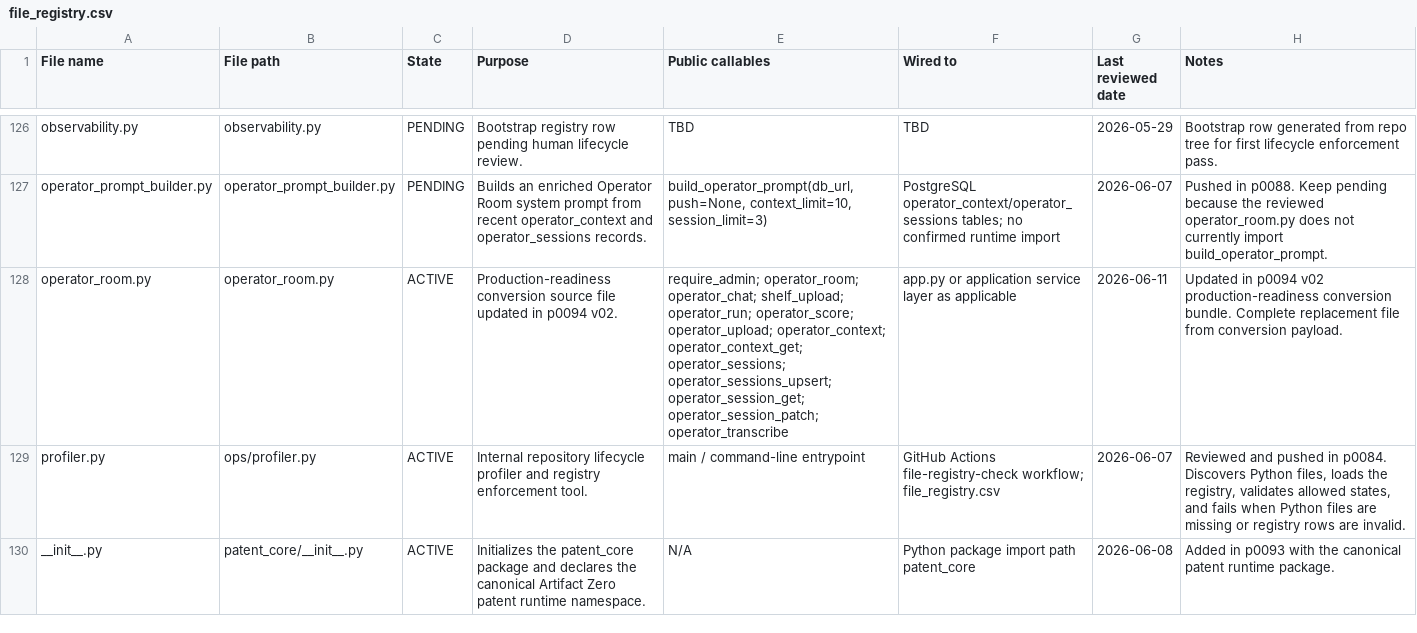
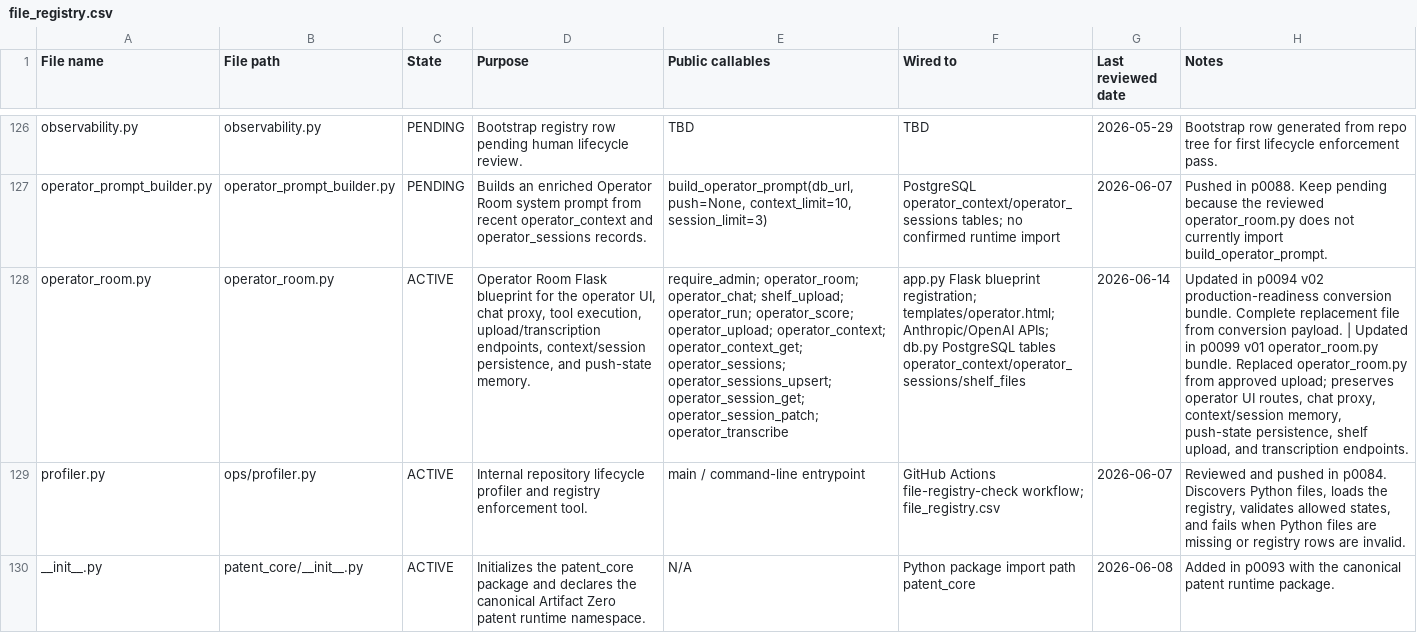
Before and after one commit to Jame-Artifact-Zero/artifact-zero-gateway, a CSV file: file_registry.csv, drawn as a sheet; only a part is shown, gaps mark what is left out; the diff names each change by its address in the sheet, - before the commit and + after, or states it on an @@ line.

Commit message:
p0099 v01 update operator room persistence and session handling

```diff
--- a/file_registry.csv
+++ b/file_registry.csv
-D128 (Purpose): Production-readiness conversion source file updated in p0094 v02.
+D128 (Purpose): Operator Room Flask blueprint for the operator UI, chat proxy, tool execution, upload/transcription endpoints, context/session persistence, and push-state memory.
-F128 (Wired to): app.py or application service layer as applicable
+F128 (Wired to): app.py Flask blueprint registration; templates/operator.html; Anthropic/OpenAI APIs; db.py PostgreSQL tables operator_context/operator_sessions/shelf_files
-G128 (Last reviewed date): 2026-06-11
+G128 (Last reviewed date): 2026-06-14
-H128 (Notes): …conversion payload.
+H128 (Notes): …conversion payload. | Updated in p0099 v01 operator_room.py bundle. Replaced operator_room.py from approved upload; preserves operator UI routes, chat proxy, context/session memory, push-state persistence, shelf upload, and transcription endpoints.
```
Also changed, not shown: 1 other file.
